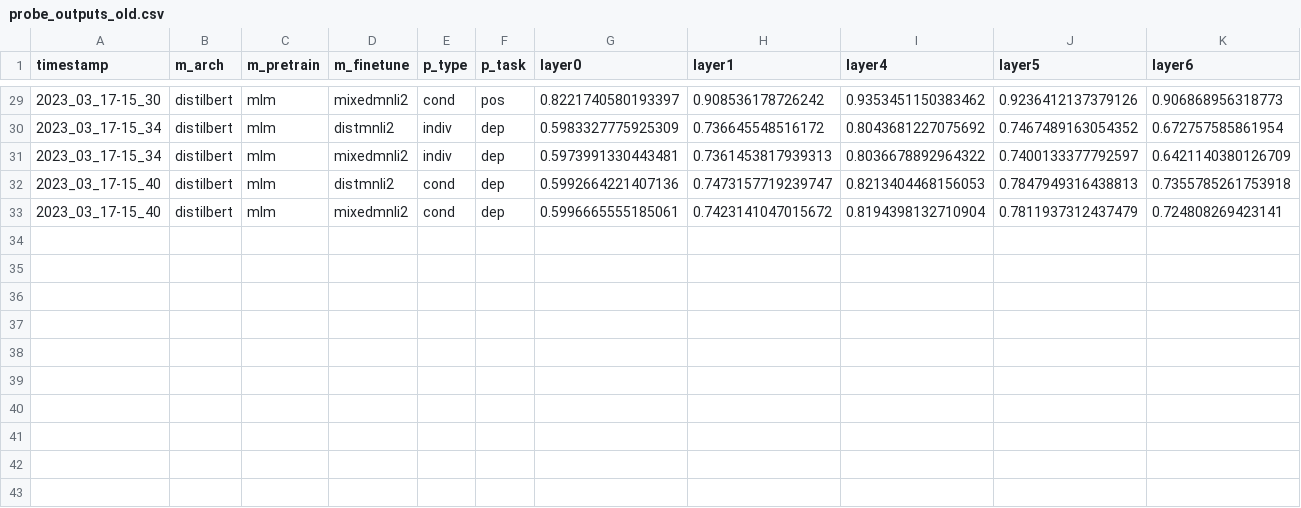
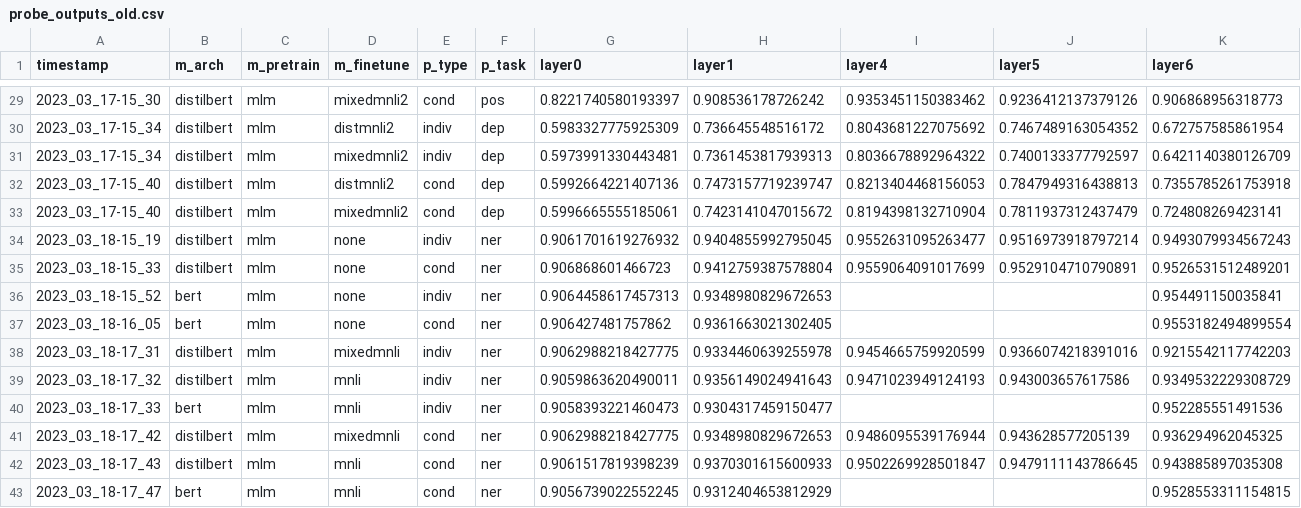
Before and after one commit to zy-f/nlp-distill-probing, a CSV file: data/probe_outputs_old.csv, drawn as a sheet; only a part is shown, gaps mark what is left out; rows hold the shown columns only; the diff names each change by its address in the sheet, - before the commit and + after, or states it on an @@ line.

```diff
--- a/data/probe_outputs_old.csv
+++ b/data/probe_outputs_old.csv
+row 34: 2023_03_18-15_19 | distilbert | mlm | none | indiv | ner | 0.9061701619276932 | 0.9404855992795045 | 0.9552631095263477 | 0.9516973918797214 | 0.9493079934567243
+row 35: 2023_03_18-15_33 | distilbert | mlm | none | cond | ner | 0.906868601466723 | 0.9412759387578804 | 0.9559064091017699 | 0.9529104710790891 | 0.9526531512489201
+row 36: 2023_03_18-15_52 | bert | mlm | none | indiv | ner | 0.9064458617457313 | 0.9348980829672653 |  |  | 0.954491150035841
+row 37: 2023_03_18-16_05 | bert | mlm | none | cond | ner | 0.906427481757862 | 0.9361663021302405 |  |  | 0.9553182494899554
+row 38: 2023_03_18-17_31 | distilbert | mlm | mixedmnli | indiv | ner | 0.9062988218427775 | 0.9334460639255978 | 0.9454665759920599 | 0.9366074218391016 | 0.9215542117742203
+row 39: 2023_03_18-17_32 | distilbert | mlm | mnli | indiv | ner | 0.9059863620490011 | 0.9356149024941643 | 0.9471023949124193 | 0.943003657617586 | 0.9349532229308729
+row 40: 2023_03_18-17_33 | bert | mlm | mnli | indiv | ner | 0.9058393221460473 | 0.9304317459150477 |  |  | 0.952285551491536
+row 41: 2023_03_18-17_42 | distilbert | mlm | mixedmnli | cond | ner | 0.9062988218427775 | 0.9348980829672653 | 0.9486095539176944 | 0.943628577205139 | 0.936294962045325
+row 42: 2023_03_18-17_43 | distilbert | mlm | mnli | cond | ner | 0.9061517819398239 | 0.9370301615600933 | 0.9502269928501847 | 0.9479111143786645 | 0.943885897035308
+row 43: 2023_03_18-17_47 | bert | mlm | mnli | cond | ner | 0.9056739022552245 | 0.9312404653812929 |  |  | 0.9528553311154815
```
Also changed, not shown: data/probe_outputs.csv, 4 other files.
